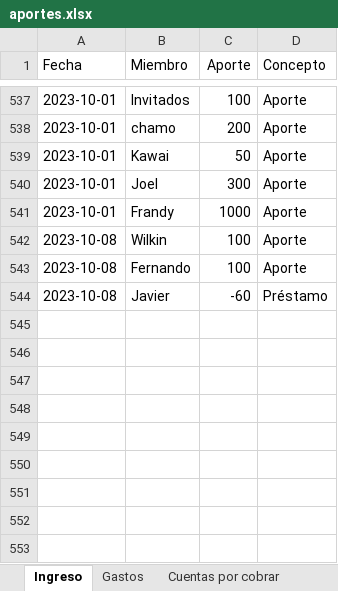
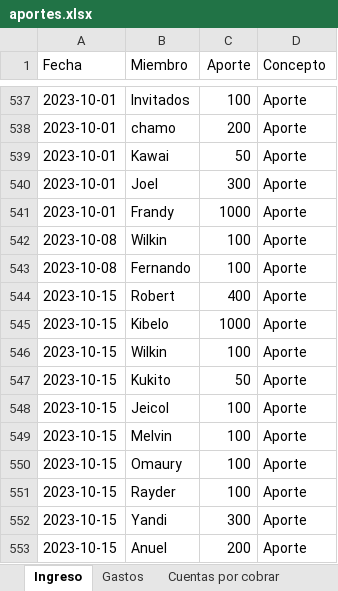
Before and after one commit to Johan-rosa/goat_website, an Excel workbook: data/aportes.xlsx, sheet Ingreso, drawn as a sheet; only a part is shown, gaps mark what is left out; values as stored, in another font and other column widths than the file's, no borders; conditional formats not drawn; removed rows and columns are numbered as before the commit, all else as after; the diff names each change by its address in the sheet, - before the commit and + after, or states it on an @@ line.

```diff
--- a/data/aportes.xlsx (sheet Ingreso)
+++ b/data/aportes.xlsx (sheet Ingreso)
-row 544: 2023-10-08 | Javier | -60 | Préstamo
+row 544: 2023-10-15 | Robert | 400 | Aporte
+row 545: 2023-10-15 | Kibelo | 1000 | Aporte
+row 546: 2023-10-15 | Wilkin | 100 | Aporte
+row 547: 2023-10-15 | Kukito | 50 | Aporte
+row 548: 2023-10-15 | Jeicol | 100 | Aporte
+row 549: 2023-10-15 | Melvin | 100 | Aporte
+row 550: 2023-10-15 | Omaury | 100 | Aporte
+row 551: 2023-10-15 | Rayder | 100 | Aporte
+row 552: 2023-10-15 | Yandi | 300 | Aporte
+row 553: 2023-10-15 | Anuel | 200 | Aporte
```
Also changed, not shown: sheet Gastos, data/miembros.xlsx, 2 other files.
